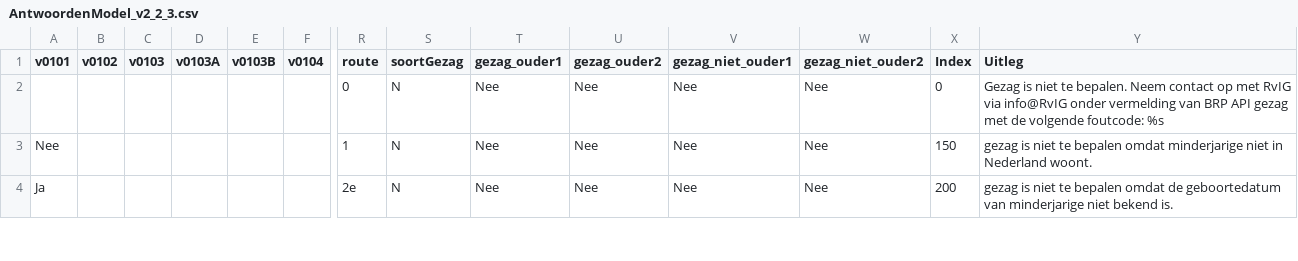
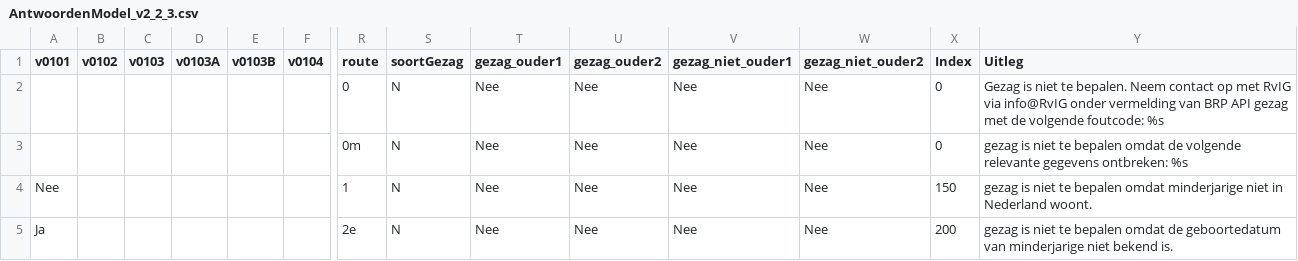
Before and after one commit to sayfjawad/brp-api-gezag, a CSV file: src/main/resources/AntwoordenModel_v2_2_3.csv, drawn as a sheet; only a part is shown, gaps mark what is left out; rows hold the shown columns only; the diff names each change by its address in the sheet, - before the commit and + after, or states it on an @@ line.

Commit message:
route 0 met missende gegevens toegevoegd

```diff
--- a/src/main/resources/AntwoordenModel_v2_2_3.csv
+++ b/src/main/resources/AntwoordenModel_v2_2_3.csv
+row 3:  |  |  |  |  |  | 0m | N | Nee | Nee | Nee | Nee | 0 | gezag is niet te bepalen omdat de volgende relevante gegevens ontbreken: %s
```
Also changed, not shown: 2 other files.
